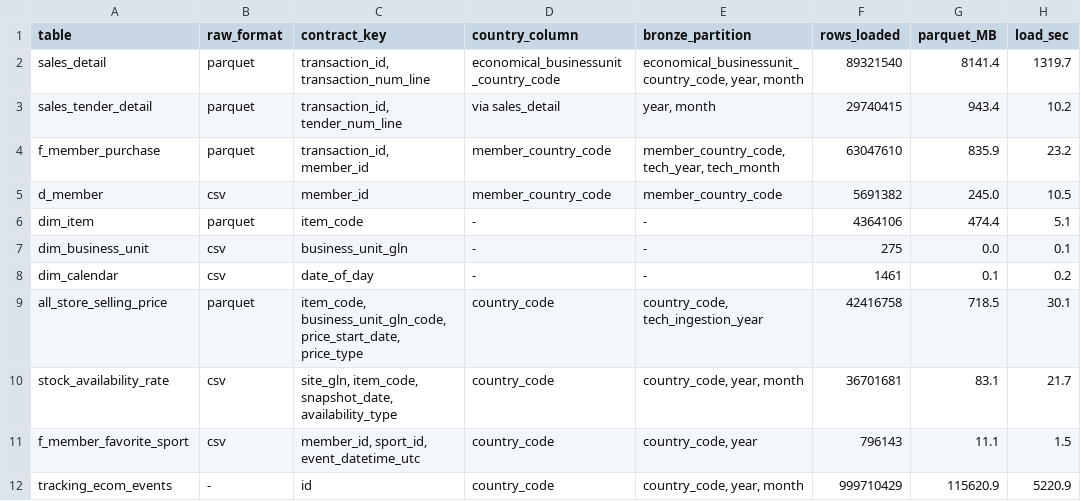
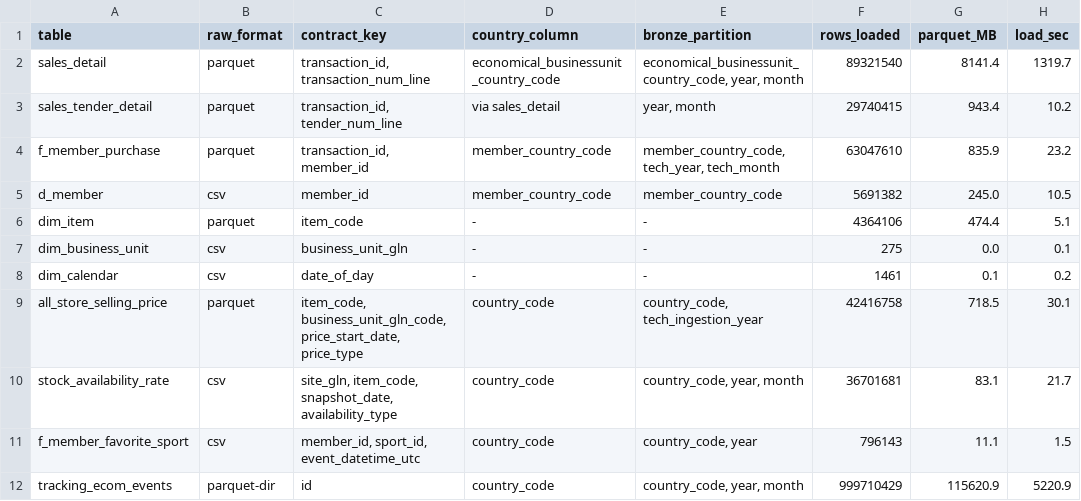
Before and after one commit to haiiyins/retail_multidim_pipeline, a CSV file: docs/report/tables/t01_source_tables.csv, drawn as a sheet.

```diff
--- a/docs/report/tables/t01_source_tables.csv
+++ b/docs/report/tables/t01_source_tables.csv
@@ -11,2 +11,2 @@ stock_availability_rate,csv,"site_gln, item_code, snapshot_date, availability_ty
 f_member_favorite_sport,csv,"member_id, sport_id, event_datetime_utc",country_code,"country_code, year",796143,11.1,1.5
-tracking_ecom_events,-,id,country_code,"country_code, year, month",999710429,115620.9,5220.9
+tracking_ecom_events,parquet-dir,id,country_code,"country_code, year, month",999710429,115620.9,5220.9
```
Also changed, not shown: docs/report/tables/t07_calendar_events.csv, docs/report/tables/t08_stitching_events.csv, 45 other files.
